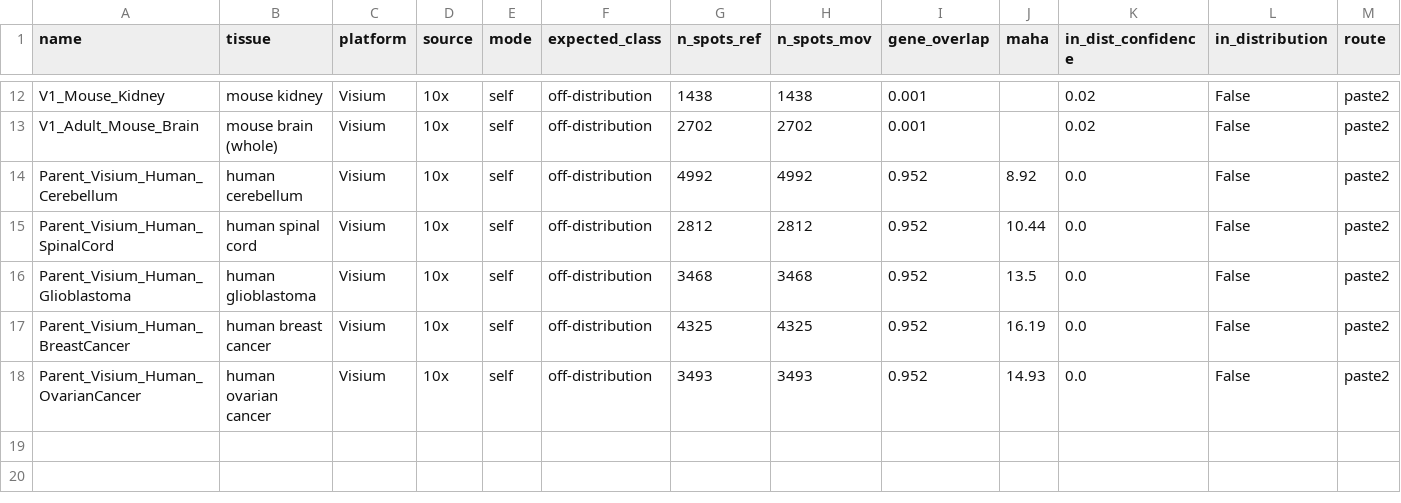
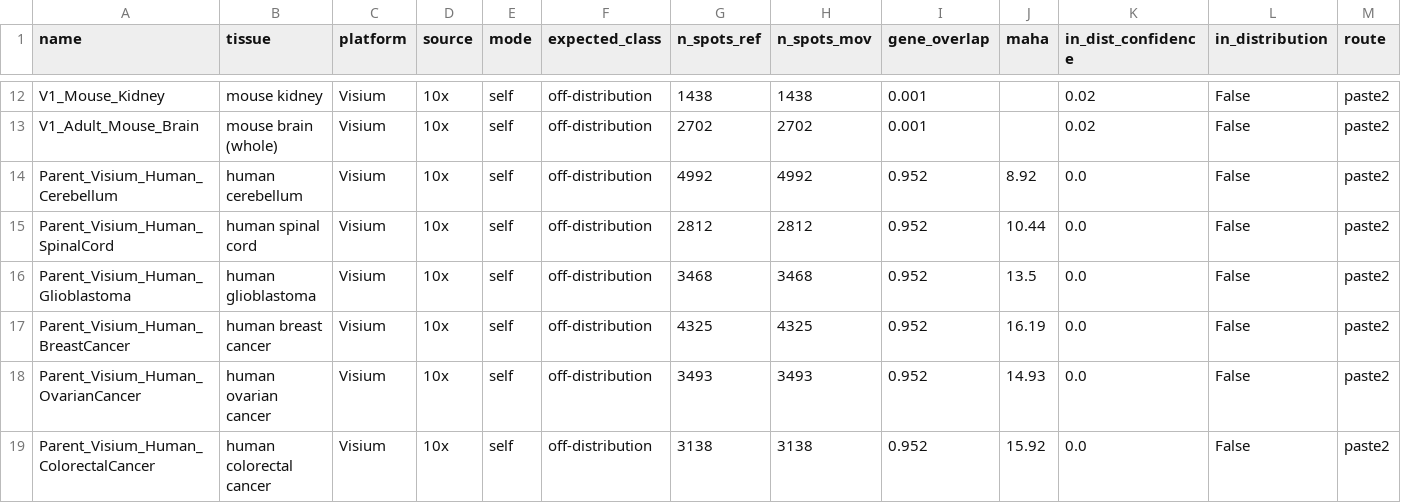
Before and after one commit to Senekw/sutura-genomics, a CSV file: research/results/atlas_sweep.csv, drawn as a sheet; only a part is shown, gaps mark what is left out; rows hold the shown columns only; the diff names each change by its address in the sheet, - before the commit and + after, or states it on an @@ line.

```diff
--- a/research/results/atlas_sweep.csv
+++ b/research/results/atlas_sweep.csv
+row 19: Parent_Visium_Human_ColorectalCancer | human colorectal cancer | Visium | 10x | self | off-distribution | 3138 | 3138 | 0.952 | 15.92 | 0.0 | False | paste2
```
Also changed, not shown: 1 other file.
